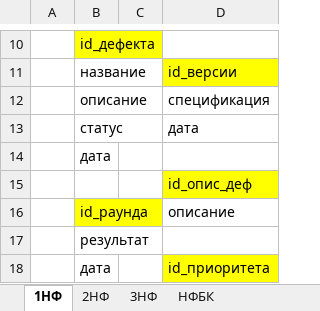
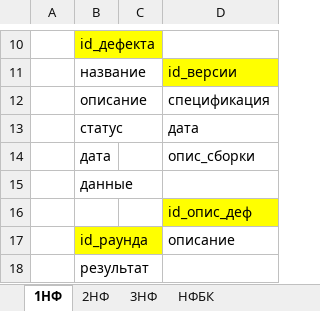
Before and after one commit to lesikov/all-programs, an Excel workbook: erd/normalization.xlsx, sheet 1НФ, drawn as a sheet; only a part is shown, gaps mark what is left out; the shorter side is filled out with more unchanged rows; values as stored, in another font and other column widths than the file's, no borders; addresses are those after the commit; the diff names each change by its address in the sheet, - before the commit and + after, or states it on an @@ line.

```diff
--- a/erd/normalization.xlsx (sheet 1НФ)
+++ b/erd/normalization.xlsx (sheet 1НФ)
+row 14:  | дата |  | опис_сборки
-B15: дата
+B15: данные
```
Also changed, not shown: sheet НФБК, sheet 3НФ, sheet 2НФ.
